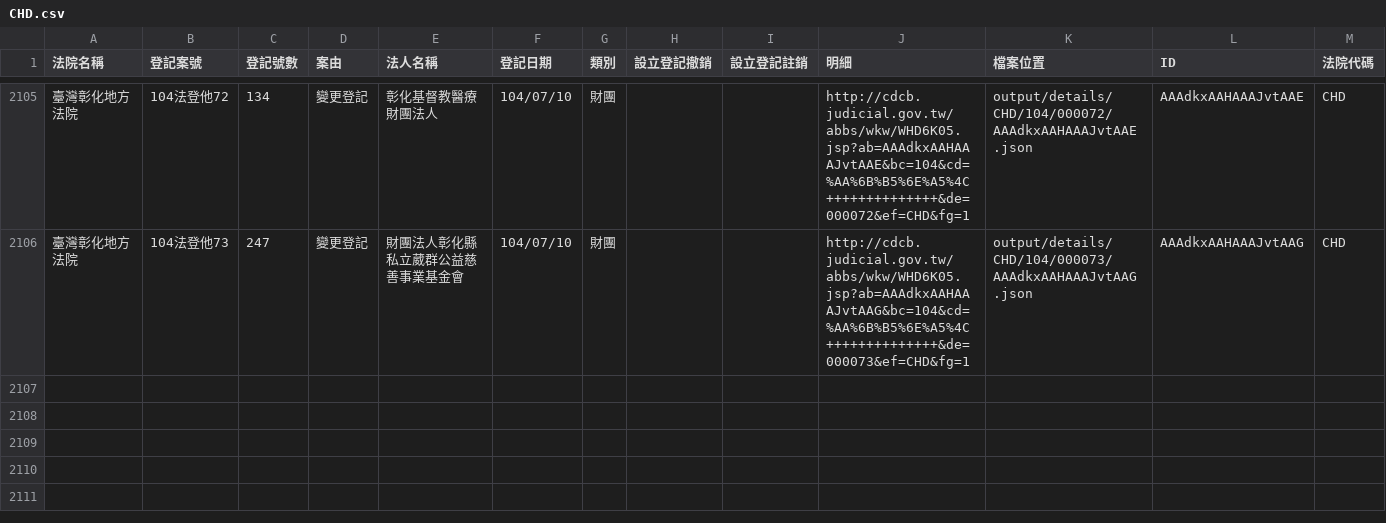
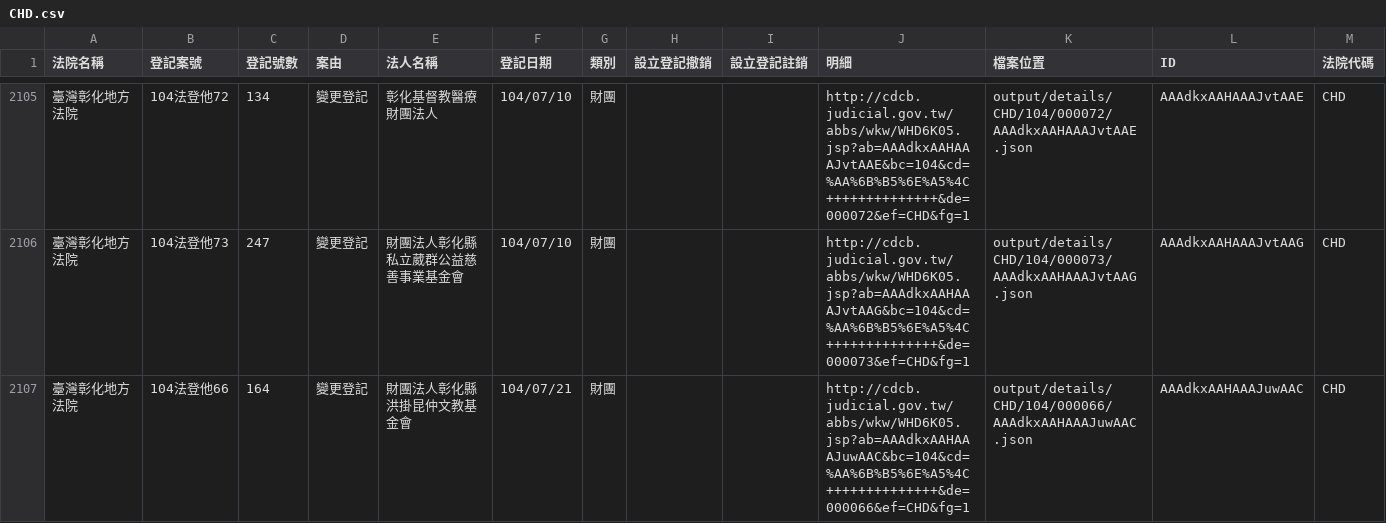
Before and after one commit to taichunmin/foundationtw, a CSV file: output/lists/CHD.csv, drawn as a sheet; only a part is shown, gaps mark what is left out; the diff names each change by its address in the sheet, - before the commit and + after, or states it on an @@ line.

Commit message:
update datasets @ 2015-07-23 02:00:01

```diff
--- a/output/lists/CHD.csv
+++ b/output/lists/CHD.csv
+row 2107: 臺灣彰化地方法院 | 104法登他66 | 164 | 變更登記 | 財團法人彰化縣洪掛昆仲文教基金會 | 104/07/21 | 財團 |  |  | http://cdcb.judicial.gov.tw/abbs/wkw/WHD6K05.jsp?ab=AAAdkxAAHAAAJuwAAC&bc=104&cd=%AA%6B%B5%6E%A5%4C++++++++++++++&de=000066&ef=CHD&fg=1 | output/details/CHD/104/000066/AAAdkxAAHAAAJuwAAC.json | AAAdkxAAHAAAJuwAAC | CHD
```
Also changed, not shown: 1 other file.
